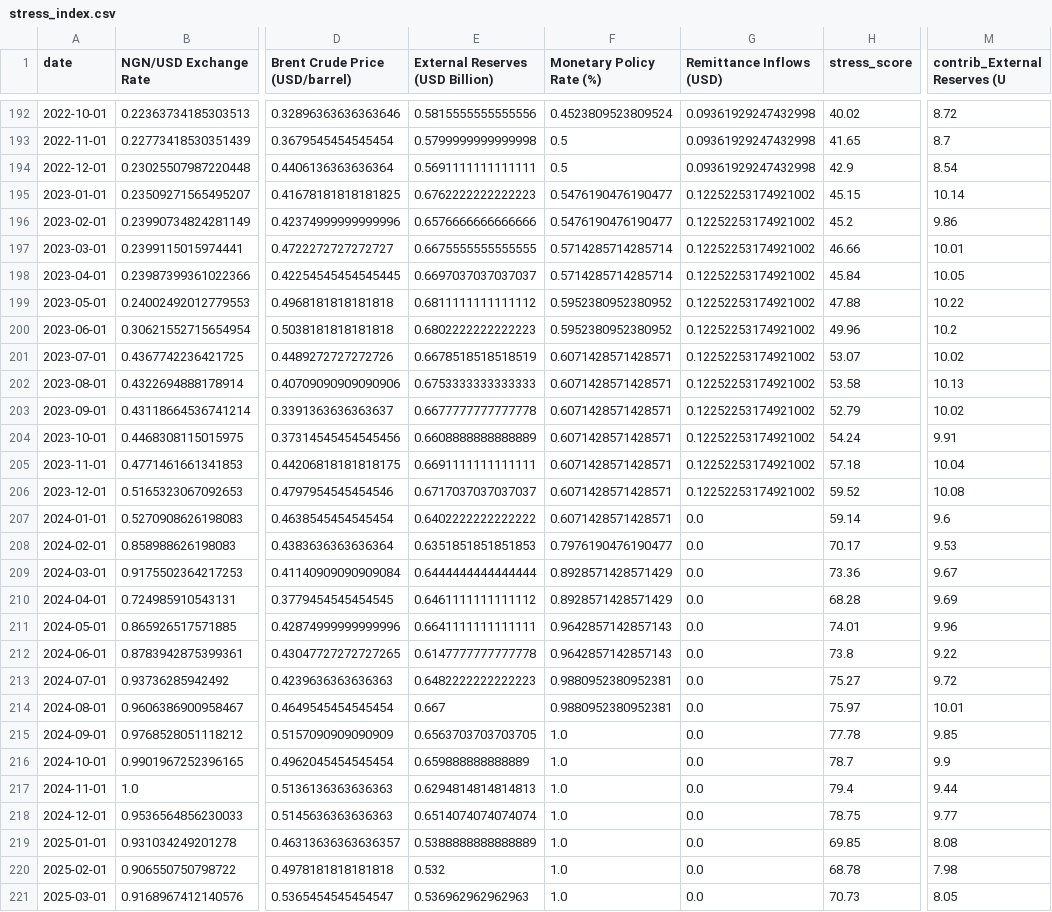
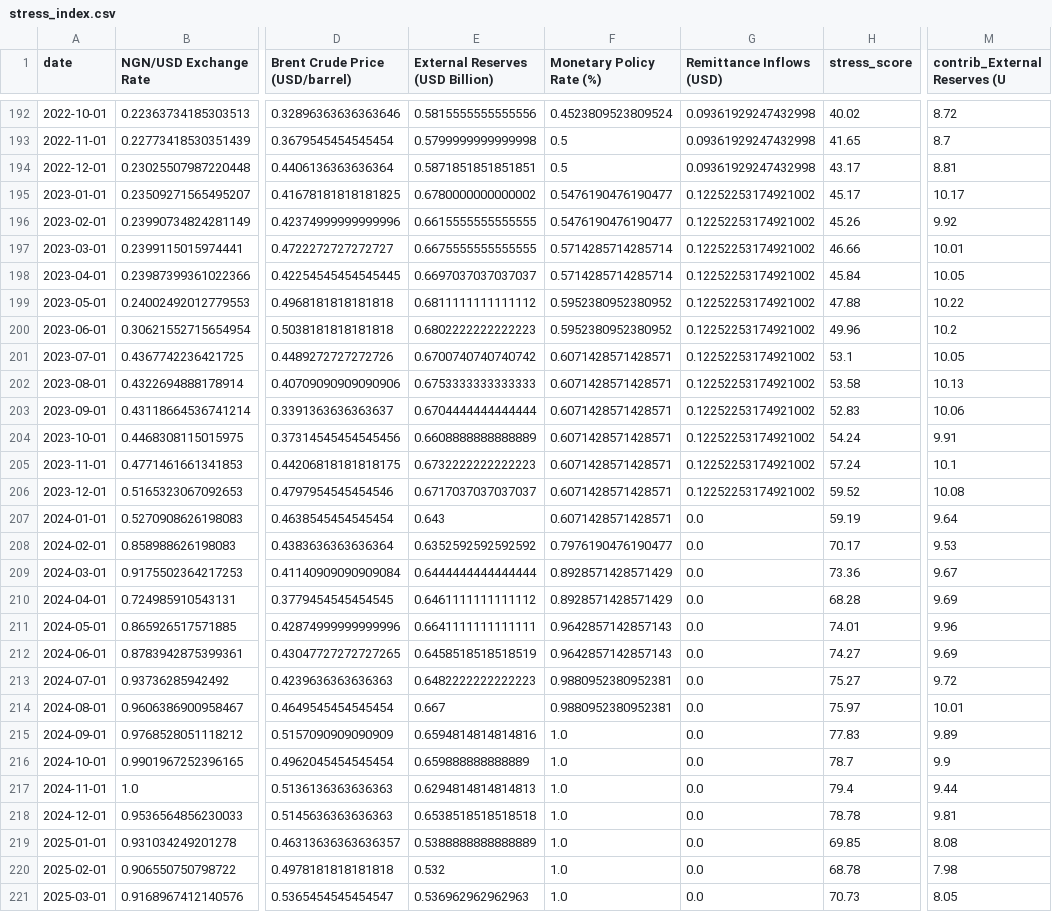
Before and after one commit to Elijjjaaaahhhhh/nigeria-macro-tracker, a CSV file: data/processed/stress_index.csv, drawn as a sheet; only a part is shown, gaps mark what is left out; the diff covers the shown part only; the diff names each change by its address in the sheet, - before the commit and + after, or states it on an @@ line.

```diff
--- a/data/processed/stress_index.csv
+++ b/data/processed/stress_index.csv
-E194 (External Reserves (USD Billion)): 0.5691111111111111
+E194 (External Reserves (USD Billion)): 0.5871851851851851
-H194 (stress_score): 42.9
+H194 (stress_score): 43.17
-M194 (contrib_External Reserves (U): 8.54
+M194 (contrib_External Reserves (U): 8.81
-E195 (External Reserves (USD Billion)): 0.6762222222222223
+E195 (External Reserves (USD Billion)): 0.6780000000000002
-H195 (stress_score): 45.15
+H195 (stress_score): 45.17
-M195 (contrib_External Reserves (U): 10.14
+M195 (contrib_External Reserves (U): 10.17
-E196 (External Reserves (USD Billion)): 0.6576666666666666
+E196 (External Reserves (USD Billion)): 0.6615555555555555
-H196 (stress_score): 45.2
+H196 (stress_score): 45.26
-M196 (contrib_External Reserves (U): 9.86
+M196 (contrib_External Reserves (U): 9.92
-E201 (External Reserves (USD Billion)): 0.6678518518518519
+E201 (External Reserves (USD Billion)): 0.6700740740740742
-H201 (stress_score): 53.07
+H201 (stress_score): 53.1
-M201 (contrib_External Reserves (U): 10.02
+M201 (contrib_External Reserves (U): 10.05
-E203 (External Reserves (USD Billion)): 0.6677777777777778
+E203 (External Reserves (USD Billion)): 0.6704444444444444
-H203 (stress_score): 52.79
+H203 (stress_score): 52.83
-M203 (contrib_External Reserves (U): 10.02
+M203 (contrib_External Reserves (U): 10.06
-E205 (External Reserves (USD Billion)): 0.6691111111111111
+E205 (External Reserves (USD Billion)): 0.6732222222222223
-H205 (stress_score): 57.18
+H205 (stress_score): 57.24
-M205 (contrib_External Reserves (U): 10.04
+M205 (contrib_External Reserves (U): 10.1
-E207 (External Reserves (USD Billion)): 0.6402222222222222
+E207 (External Reserves (USD Billion)): 0.643
-H207 (stress_score): 59.14
+H207 (stress_score): 59.19
-M207 (contrib_External Reserves (U): 9.6
+M207 (contrib_External Reserves (U): 9.64
-E208 (External Reserves (USD Billion)): 0.6351851851851853
+E208 (External Reserves (USD Billion)): 0.6352592592592592
-E212 (External Reserves (USD Billion)): 0.6147777777777778
+E212 (External Reserves (USD Billion)): 0.6458518518518519
-H212 (stress_score): 73.8
+H212 (stress_score): 74.27
-M212 (contrib_External Reserves (U): 9.22
+M212 (contrib_External Reserves (U): 9.69
-E215 (External Reserves (USD Billion)): 0.6563703703703705
+E215 (External Reserves (USD Billion)): 0.6594814814814816
-H215 (stress_score): 77.78
+H215 (stress_score): 77.83
-M215 (contrib_External Reserves (U): 9.85
+M215 (contrib_External Reserves (U): 9.89
-E218 (External Reserves (USD Billion)): 0.6514074074074074
+E218 (External Reserves (USD Billion)): 0.6538518518518518
-H218 (stress_score): 78.75
+H218 (stress_score): 78.78
-M218 (contrib_External Reserves (U): 9.77
+M218 (contrib_External Reserves (U): 9.81
```
Also changed, not shown: 34 edited cells elsewhere in this file, 2 other files.
